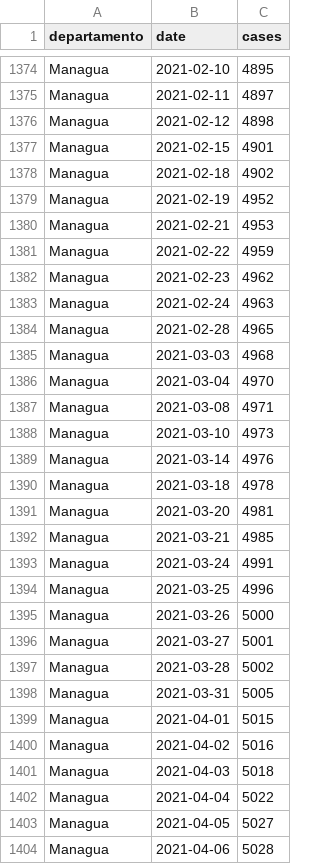
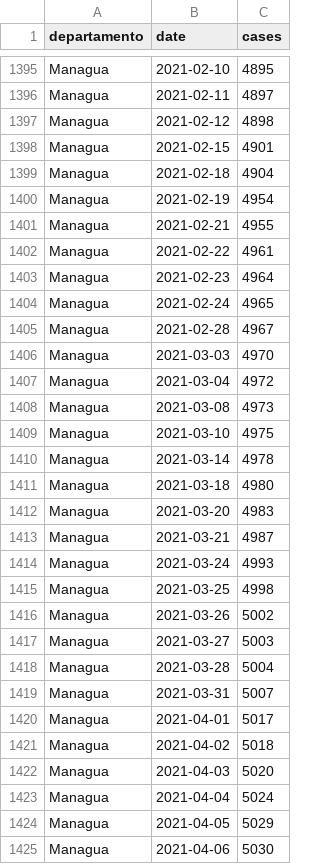
Before and after one commit to RRMaximiliano/covid-shiny-app, a CSV file: scrape/data/final/observatorio_nicaragua_dep_cases.csv, drawn as a sheet; only a part is shown, gaps mark what is left out; the diff covers the shown part only.

```diff
--- a/scrape/data/final/observatorio_nicaragua_dep_cases.csv
+++ b/scrape/data/final/observatorio_nicaragua_dep_cases.csv
@@ -1377,28 +1398,28 @@ Managua,2021-02-12,4898
 Managua,2021-02-15,4901
-Managua,2021-02-18,4902
-Managua,2021-02-19,4952
-Managua,2021-02-21,4953
-Managua,2021-02-22,4959
-Managua,2021-02-23,4962
-Managua,2021-02-24,4963
-Managua,2021-02-28,4965
-Managua,2021-03-03,4968
-Managua,2021-03-04,4970
-Managua,2021-03-08,4971
-Managua,2021-03-10,4973
-Managua,2021-03-14,4976
-Managua,2021-03-18,4978
-Managua,2021-03-20,4981
-Managua,2021-03-21,4985
-Managua,2021-03-24,4991
-Managua,2021-03-25,4996
-Managua,2021-03-26,5000
-Managua,2021-03-27,5001
-Managua,2021-03-28,5002
-Managua,2021-03-31,5005
-Managua,2021-04-01,5015
-Managua,2021-04-02,5016
-Managua,2021-04-03,5018
-Managua,2021-04-04,5022
-Managua,2021-04-05,5027
-Managua,2021-04-06,5028
+Managua,2021-02-18,4904
+Managua,2021-02-19,4954
+Managua,2021-02-21,4955
+Managua,2021-02-22,4961
+Managua,2021-02-23,4964
+Managua,2021-02-24,4965
+Managua,2021-02-28,4967
+Managua,2021-03-03,4970
+Managua,2021-03-04,4972
+Managua,2021-03-08,4973
+Managua,2021-03-10,4975
+Managua,2021-03-14,4978
+Managua,2021-03-18,4980
+Managua,2021-03-20,4983
+Managua,2021-03-21,4987
+Managua,2021-03-24,4993
+Managua,2021-03-25,4998
+Managua,2021-03-26,5002
+Managua,2021-03-27,5003
+Managua,2021-03-28,5004
+Managua,2021-03-31,5007
+Managua,2021-04-01,5017
+Managua,2021-04-02,5018
+Managua,2021-04-03,5020
+Managua,2021-04-04,5024
+Managua,2021-04-05,5029
+Managua,2021-04-06,5030
```
Also changed, not shown: 36 added rows and 14 edited cells elsewhere in this file, data/observatorio_nicaragua.csv, data/observatorio_nicaragua_dep.csv, 24 other files.
